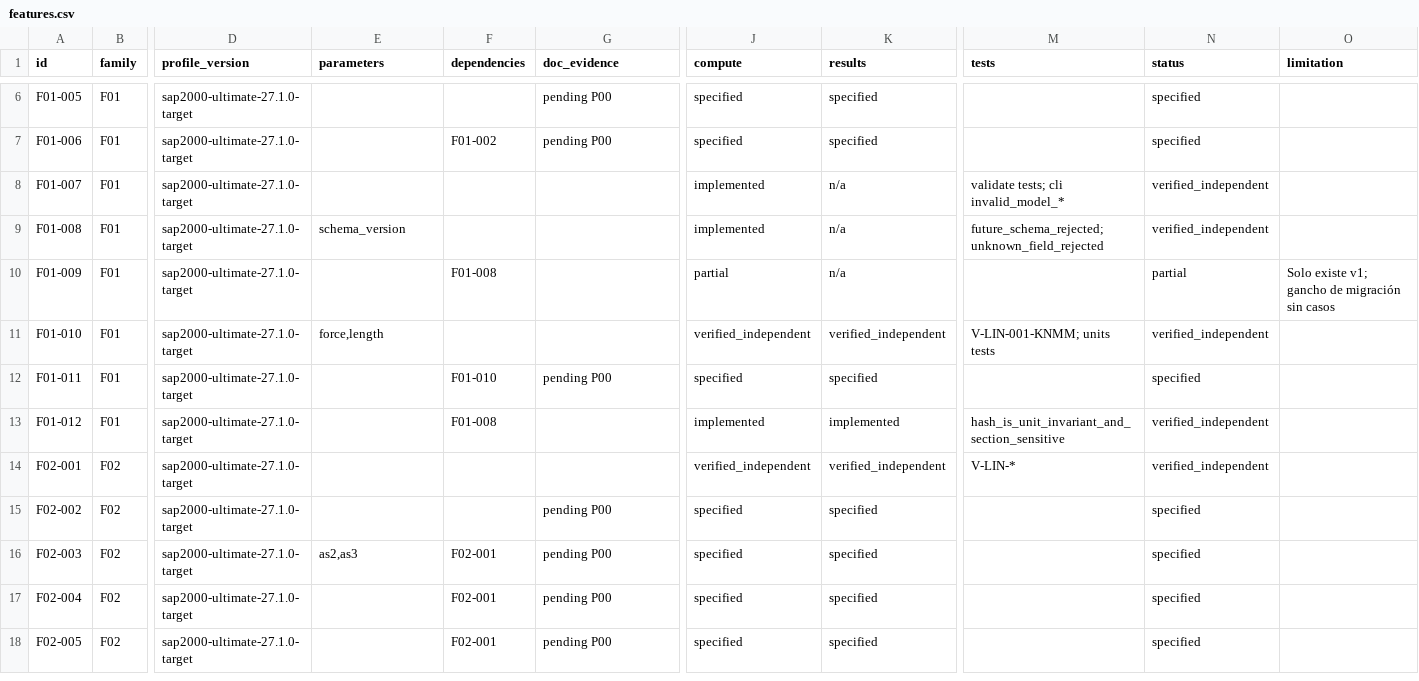
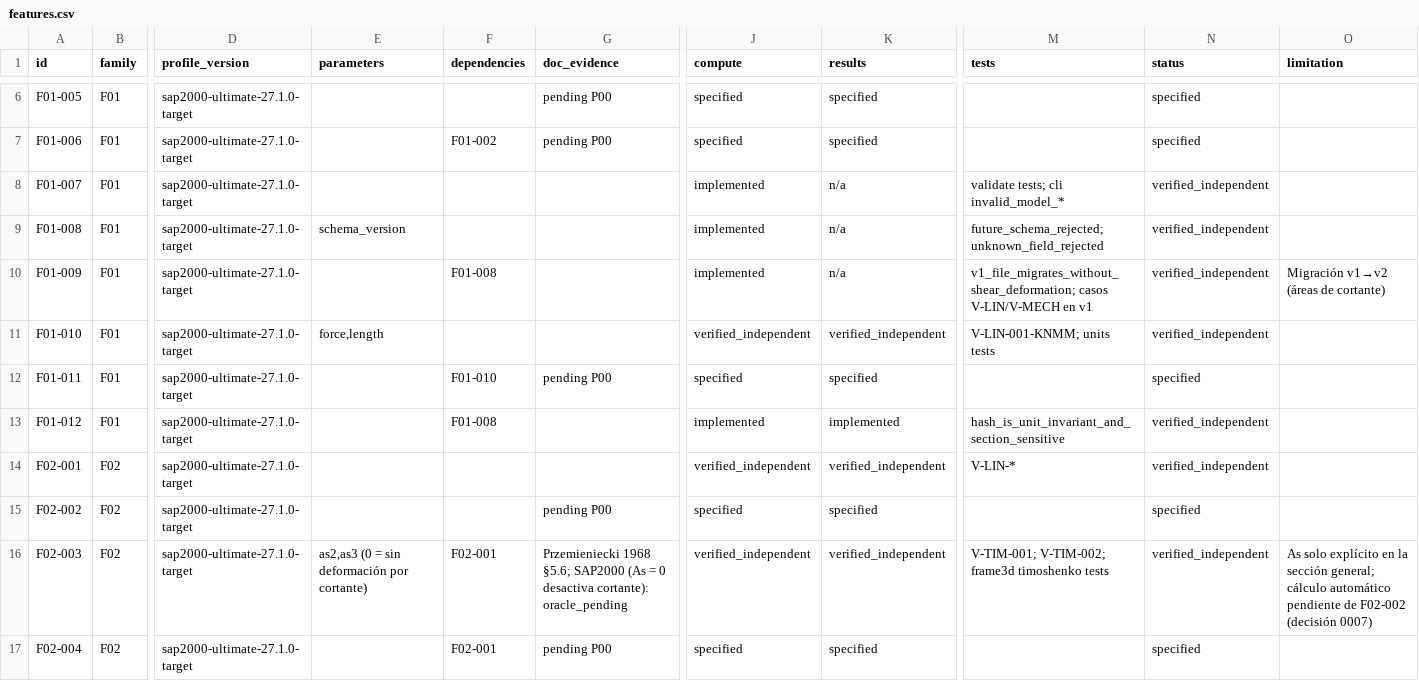
Before and after one commit to marcel1983/struktal, a CSV file: spec/features.csv, drawn as a sheet; only a part is shown, gaps mark what is left out; the shorter side is filled out with more unchanged rows; the diff names each change by its address in the sheet, - before the commit and + after, or states it on an @@ line.

```diff
--- a/spec/features.csv
+++ b/spec/features.csv
-J10 (compute): partial
+J10 (compute): implemented
-M10 (tests): (empty)
+M10 (tests): v1_file_migrates_without_shear_deformation; casos V-LIN/V-MECH en v1
-N10 (status): partial
+N10 (status): verified_independent
-O10 (limitation): Solo existe v1; gancho de migración sin casos
+O10 (limitation): Migración v1→v2 (áreas de cortante)
-E16 (parameters): as2,as3
+E16 (parameters): as2,as3 (0 = sin deformación por cortante)
-G16 (doc_evidence): pending P00
+G16 (doc_evidence): Przemieniecki 1968 §5.6; SAP2000 (As = 0 desactiva cortante): oracle_pending
-J16 (compute): specified
+J16 (compute): verified_independent
-K16 (results): specified
+K16 (results): verified_independent
-M16 (tests): (empty)
+M16 (tests): V-TIM-001; V-TIM-002; frame3d timoshenko tests
-N16 (status): specified
+N16 (status): verified_independent
-O16 (limitation): (empty)
+O16 (limitation): As solo explícito en la sección general; cálculo automático pendiente de F02-002 (decisión 0007)
```
Also changed, not shown: 15 other files.
